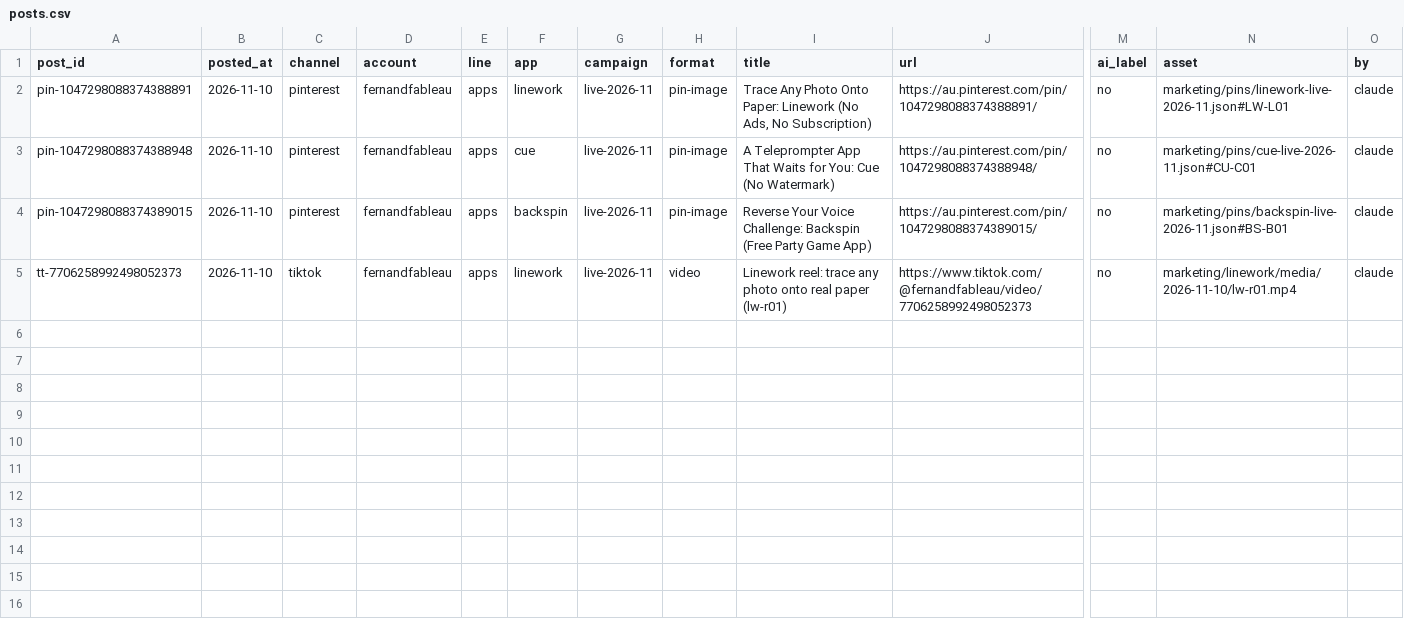
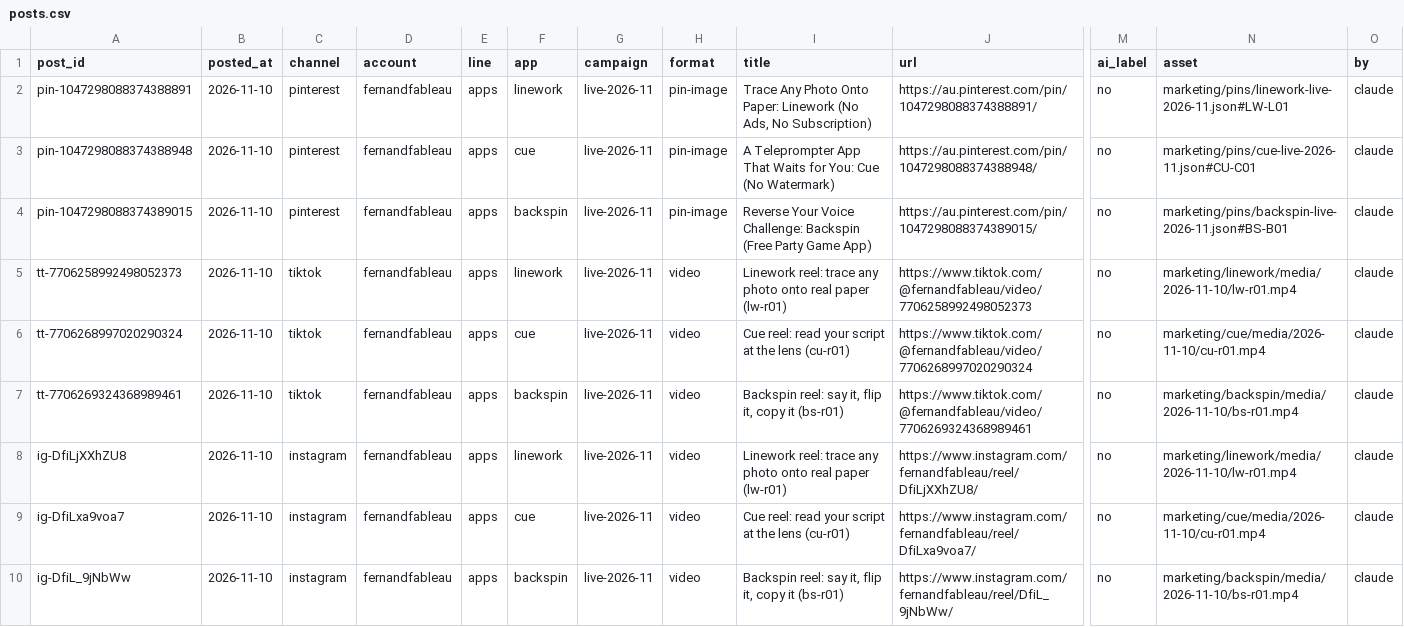
Before and after one commit to MerlinWerlin/App-Projects, a CSV file: marketing/analytics/posts.csv, drawn as a sheet; only a part is shown, gaps mark what is left out; rows hold the shown columns only; the diff names each change by its address in the sheet, - before the commit and + after, or states it on an @@ line.

```diff
--- a/marketing/analytics/posts.csv
+++ b/marketing/analytics/posts.csv
+row 6: tt-7706268997020290324 | 2026-11-10 | tiktok | fernandfableau | apps | cue | live-2026-11 | video | Cue reel: read your script at the lens (cu-r01) | https://www.tiktok.com/@fernandfableau/video/7706268997020290324 | no | marketing/cue/media/2026-11-10/cu-r01.mp4 | claude
+row 7: tt-7706269324368989461 | 2026-11-10 | tiktok | fernandfableau | apps | backspin | live-2026-11 | video | Backspin reel: say it, flip it, copy it (bs-r01) | https://www.tiktok.com/@fernandfableau/video/7706269324368989461 | no | marketing/backspin/media/2026-11-10/bs-r01.mp4 | claude
+row 8: ig-DfiLjXXhZU8 | 2026-11-10 | instagram | fernandfableau | apps | linework | live-2026-11 | video | Linework reel: trace any photo onto real paper (lw-r01) | https://www.instagram.com/fernandfableau/reel/DfiLjXXhZU8/ | no | marketing/linework/media/2026-11-10/lw-r01.mp4 | claude
+row 9: ig-DfiLxa9voa7 | 2026-11-10 | instagram | fernandfableau | apps | cue | live-2026-11 | video | Cue reel: read your script at the lens (cu-r01) | https://www.instagram.com/fernandfableau/reel/DfiLxa9voa7/ | no | marketing/cue/media/2026-11-10/cu-r01.mp4 | claude
+row 10: ig-DfiL_9jNbWw | 2026-11-10 | instagram | fernandfableau | apps | backspin | live-2026-11 | video | Backspin reel: say it, flip it, copy it (bs-r01) | https://www.instagram.com/fernandfableau/reel/DfiL_9jNbWw/ | no | marketing/backspin/media/2026-11-10/bs-r01.mp4 | claude
```
Also changed, not shown: 5 other files.
